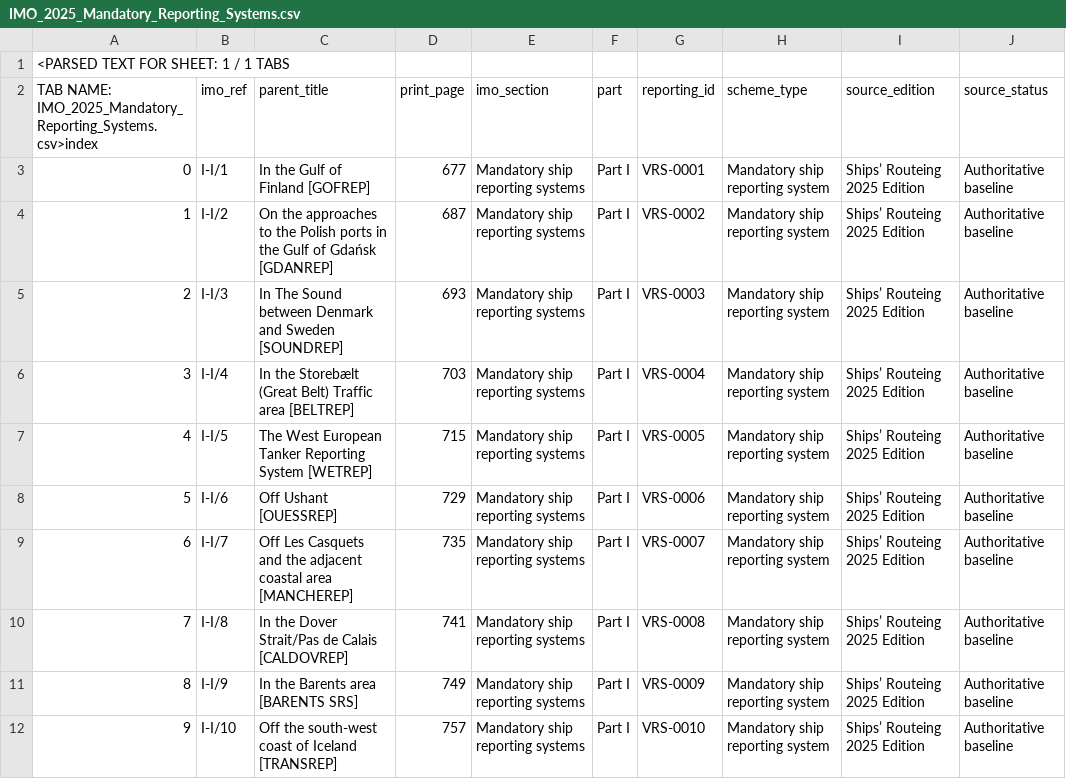
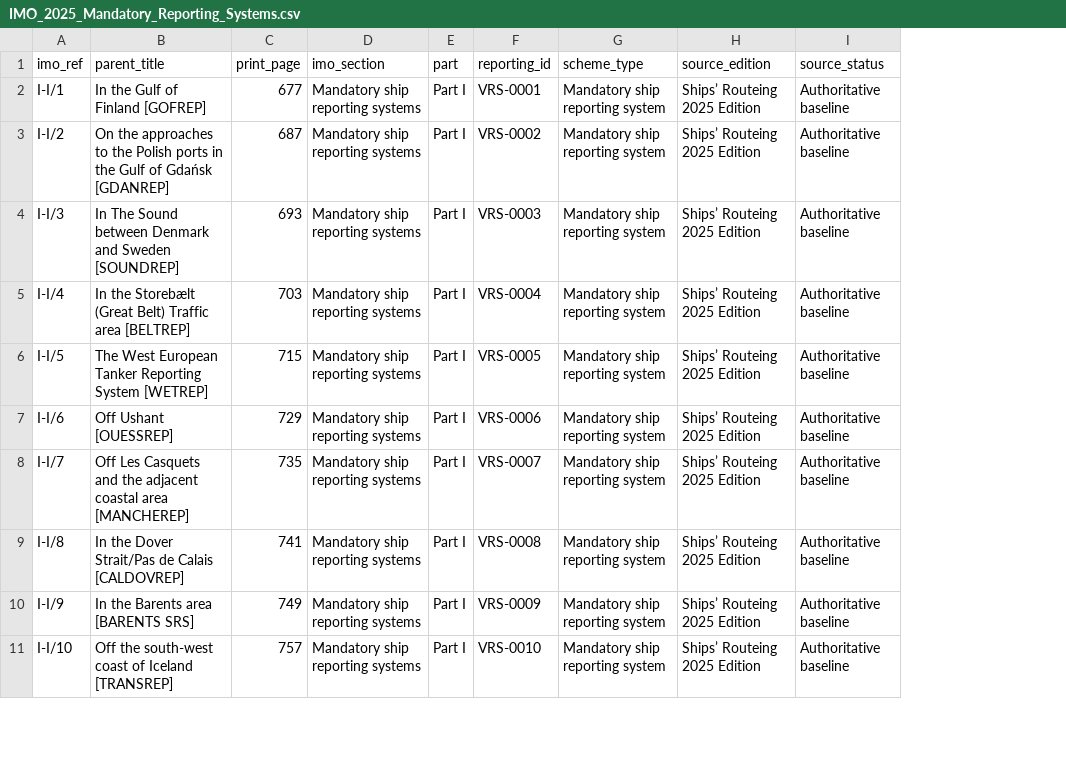
Before and after one commit to GerardP515/Global-VTS, a CSV file: data/authoritative/IMO_2025_Mandatory_Reporting_Systems.csv, drawn as a sheet; only a part is shown; removed rows and columns are numbered as before the commit, all else as after; the diff names each change by its address in the sheet, - before the commit and + after, or states it on an @@ line.

```diff
--- a/data/authoritative/IMO_2025_Mandatory_Reporting_Systems.csv
+++ b/data/authoritative/IMO_2025_Mandatory_Reporting_Systems.csv
-column A, rows 2-12: TAB NAME: IMO_2025_Mandatory_Reporting_Systems.csv>index | 0 | 1 | 2 | 3 | 4 | 5 | 6 | 7 | 8 | 9
-row 1: <PARSED TEXT FOR SHEET: 1 / 1 TABS
```
Also changed, not shown: data/authoritative/IMO_2025_Individual_TSS_Inventory.csv, data/authoritative/IMO_2025_Part_B_Parent_Inventory.csv, 48 other files.
